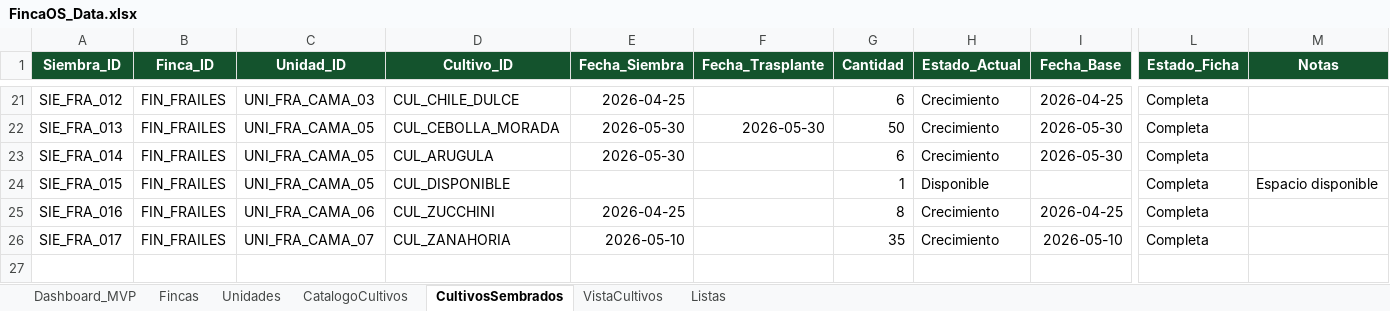
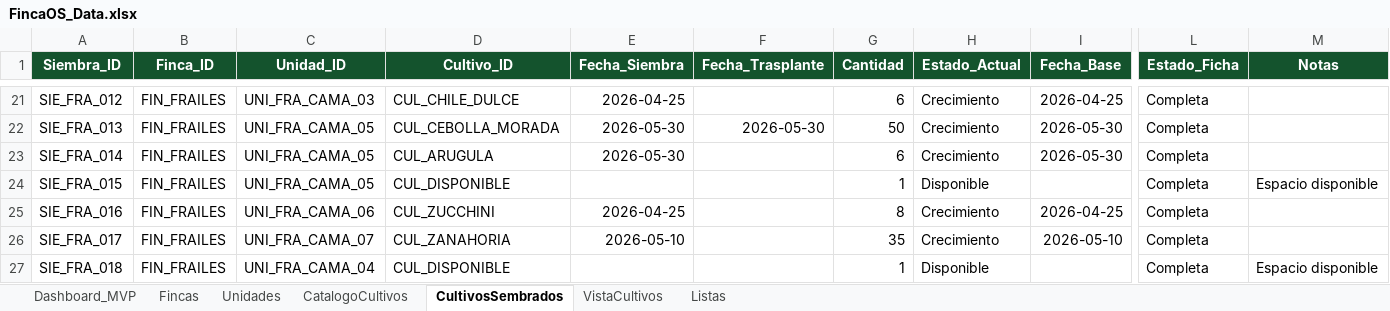
Before and after one commit to theopen24/HydraQ, an Excel workbook: FincaOS_Data.xlsx, sheet CultivosSembrados, drawn as a sheet; only a part is shown, gaps mark what is left out; values as stored, in another font and other column widths than the file's, no borders; table styles not drawn; rows hold the shown columns only; the diff names each change by its address in the sheet, - before the commit and + after, or states it on an @@ line.

```diff
--- a/FincaOS_Data.xlsx (sheet CultivosSembrados)
+++ b/FincaOS_Data.xlsx (sheet CultivosSembrados)
+row 27: SIE_FRA_018 | FIN_FRAILES | UNI_FRA_CAMA_04 | CUL_DISPONIBLE |  |  | 1 | Disponible |  | Completa | Espacio disponible
```
Also changed, not shown: sheet VistaCultivos, sheet Dashboard_MVP, sheet Unidades, 2 other files.
